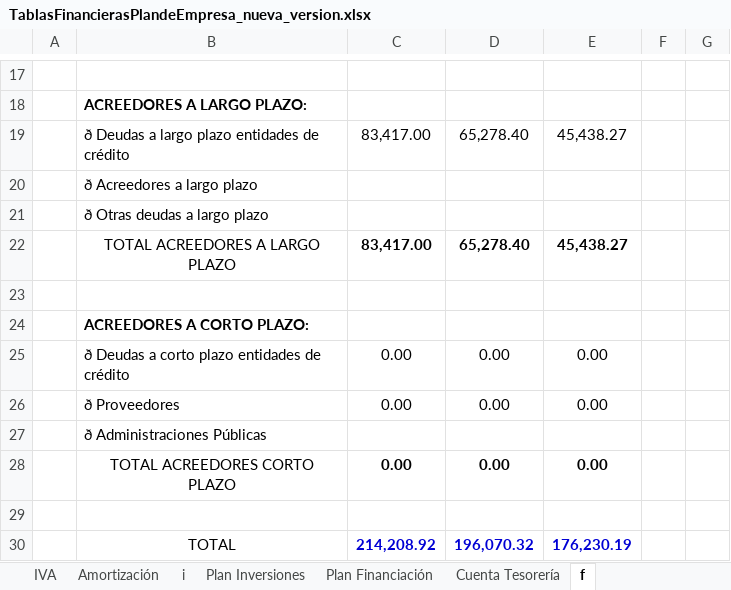
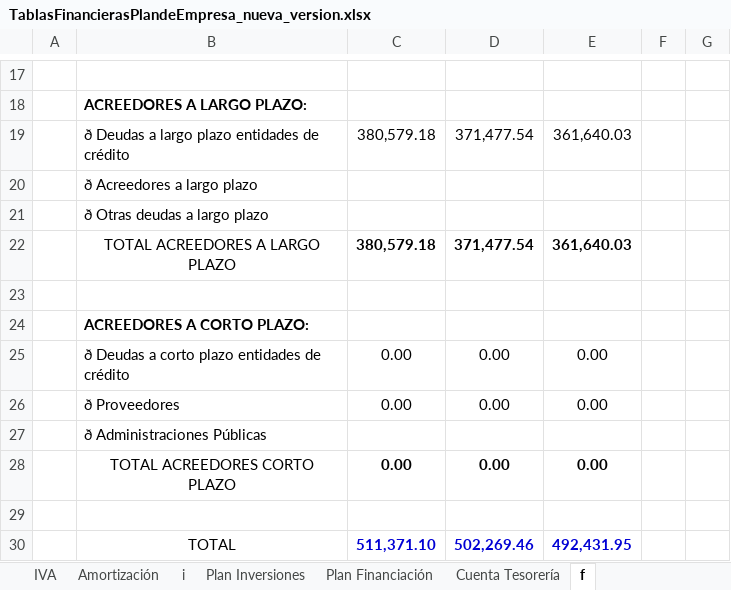
Before and after one commit to Gerard-Perujo/PlanDeEmpresa, an Excel workbook: Parte 3/TablasFinancierasPlandeEmpresa_nueva_version.xlsx, sheet f, drawn as a sheet; only a part is shown, gaps mark what is left out; values as stored, in another font and other column widths than the file's, no borders; removed rows and columns are numbered as before the commit, all else as after; the diff names each change by its address in the sheet, - before the commit and + after, or states it on an @@ line.

```diff
--- a/Parte 3/TablasFinancierasPlandeEmpresa_nueva_version.xlsx (sheet f)
+++ b/Parte 3/TablasFinancierasPlandeEmpresa_nueva_version.xlsx (sheet f)
-row 19:  | ð Deudas a largo plazo entidades de crédito | 83,417.00 | 65,278.40 | 45,438.27
+row 19:  | ð Deudas a largo plazo entidades de crédito | 380,579.18 | 371,477.54 | 361,640.03
-row 22:  | TOTAL ACREEDORES A LARGO PLAZO | 83,417.00 | 65,278.40 | 45,438.27
+row 22:  | TOTAL ACREEDORES A LARGO PLAZO | 380,579.18 | 371,477.54 | 361,640.03
-row 30:  | TOTAL | 214,208.92 | 196,070.32 | 176,230.19
+row 30:  | TOTAL | 511,371.10 | 502,269.46 | 492,431.95
```
Also changed, not shown: sheet Credito LP, sheet Aprovisionamientos, sheet Cuenta Tesorería, sheet Personal, sheet Cuenta de Pérdidas y Ganancias, sheet Gastos Explotación, 13 more sheets, formulas that keep their value, charts or pictures, 3 other files.
